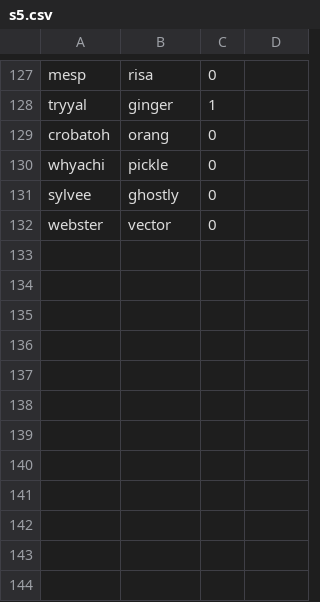
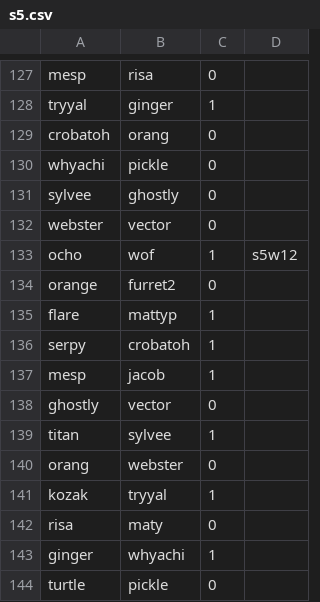
Before and after one commit to TheMesp/spoink-backend, a CSV file: spoinkbot/seasons/s5.csv, drawn as a sheet; only a part is shown, gaps mark what is left out.

```diff
--- a/spoinkbot/seasons/s5.csv
+++ b/spoinkbot/seasons/s5.csv
@@ -132 +132,13 @@ sylvee,ghostly,0
 webster,vector,0
+ocho,wof,1,s5w12
+orange,furret2,0
+flare,mattyp,1
+serpy,crobatoh,1
+mesp,jacob,1
+ghostly,vector,0
+titan,sylvee,1
+orang,webster,0
+kozak,tryyal,1
+risa,maty,0
+ginger,whyachi,1
+turtle,pickle,0
```
Also changed, not shown: 4 other files.
